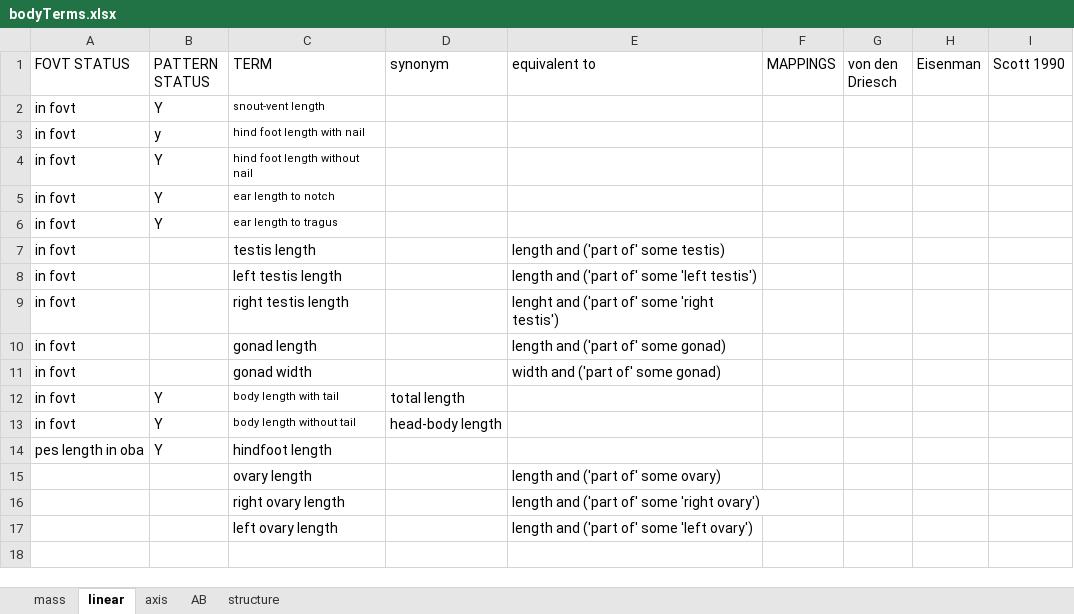
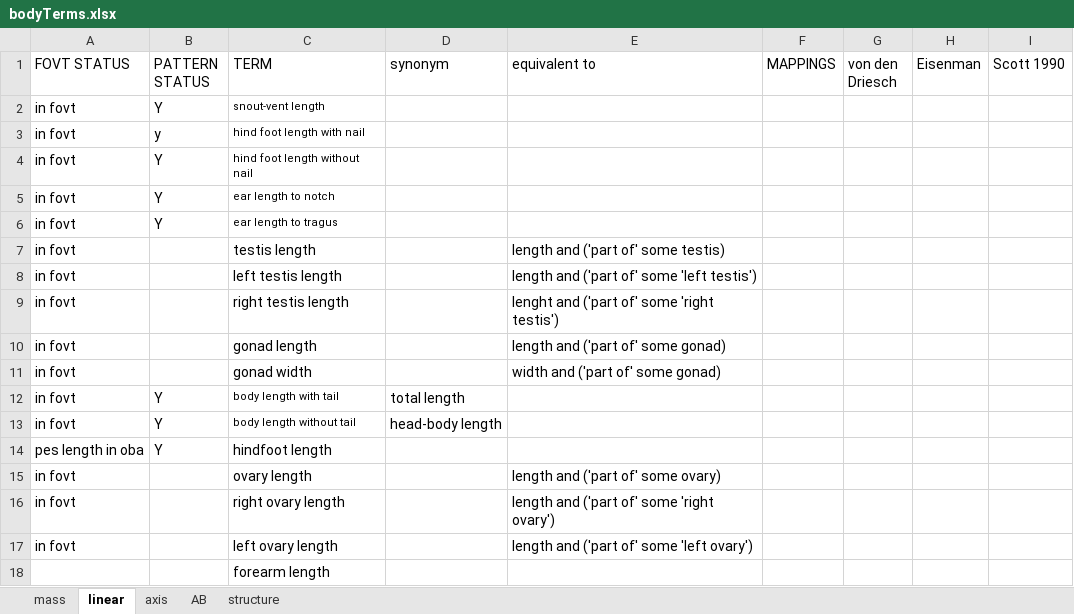
Before and after one commit to futres/fovt, an Excel workbook: terms/bodyTerms.xlsx, sheet linear, drawn as a sheet; values as stored, in another font and other column widths than the file's, no borders; the diff names each change by its address in the sheet, - before the commit and + after, or states it on an @@ line.

```diff
--- a/terms/bodyTerms.xlsx (sheet linear)
+++ b/terms/bodyTerms.xlsx (sheet linear)
-A15:A17 (FOVT STATUS): (empty)
+A15:A17 (FOVT STATUS): in fovt
+row 18:  |  | forearm length
```
Also changed, not shown: sheet axis.
